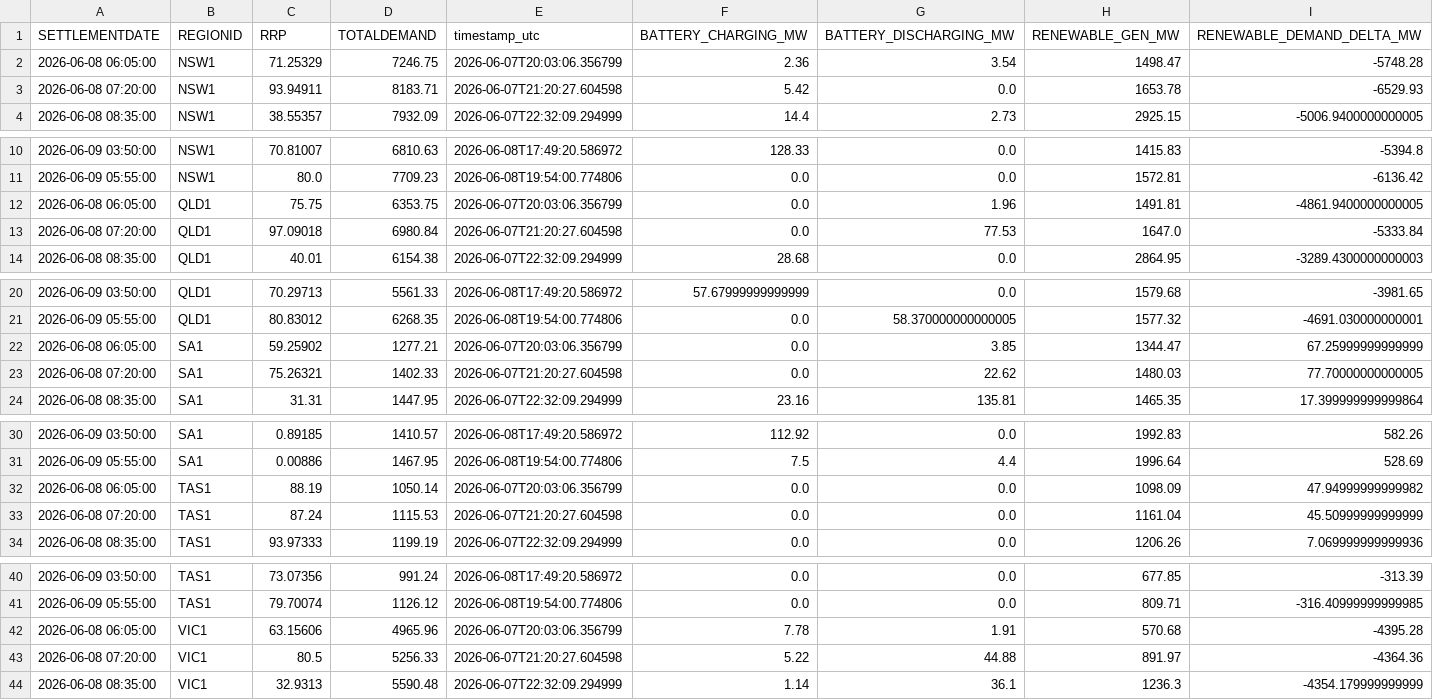
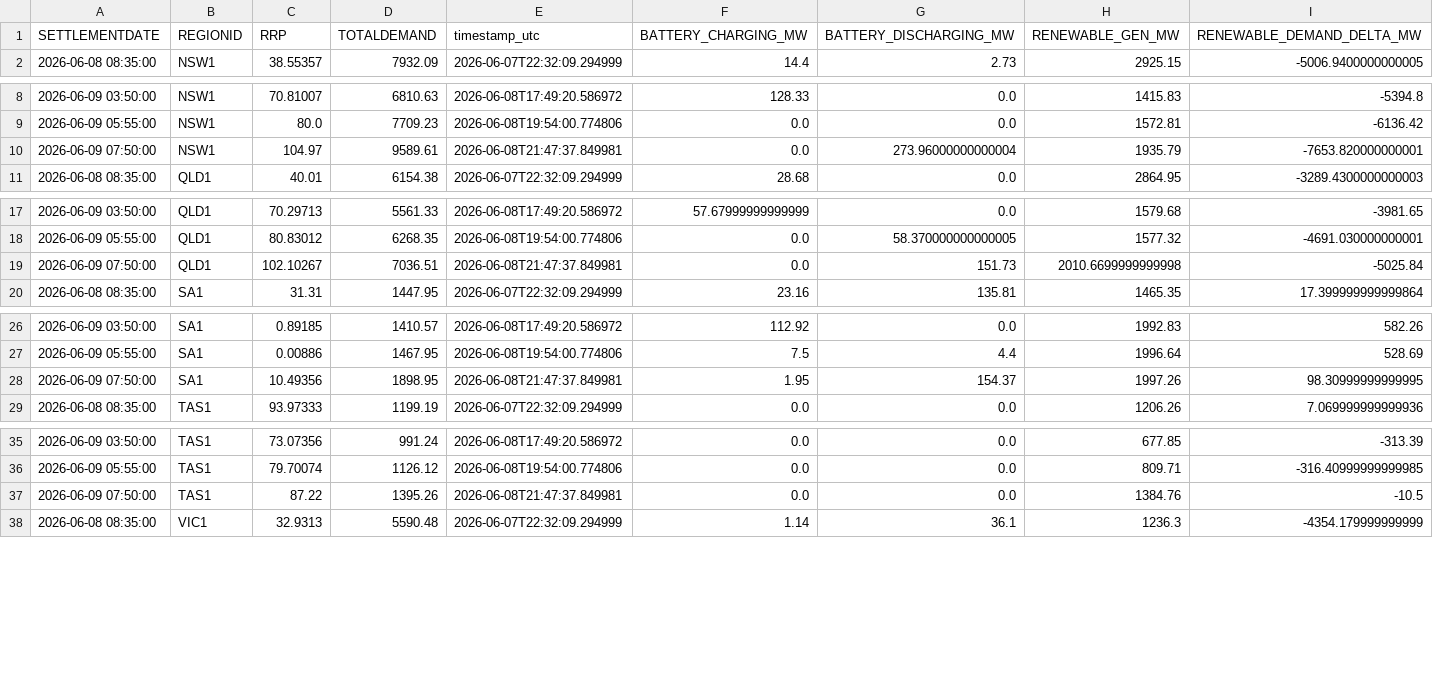
Before and after one commit to rshaw13/au_bess_map, a CSV file: data/regional_market_history_24h.csv, drawn as a sheet; only a part is shown, gaps mark what is left out; the diff covers the shown part only.

```diff
--- a/data/regional_market_history_24h.csv
+++ b/data/regional_market_history_24h.csv
@@ -1,4 +1,2 @@
 SETTLEMENTDATE,REGIONID,RRP,TOTALDEMAND,timestamp_utc,BATTERY_CHARGING_MW,BATTERY_DISCHARGING_MW,RENEWABLE_GEN_MW,RENEWABLE_DEMAND_DELTA_MW
-2026-06-08 06:05:00,NSW1,71.25329,7246.75,2026-06-07T20:03:06.356799,2.36,3.54,1498.47,-5748.28
-2026-06-08 07:20:00,NSW1,93.94911,8183.71,2026-06-07T21:20:27.604598,5.42,0.0,1653.78,-6529.93
 2026-06-08 08:35:00,NSW1,38.55357,7932.09,2026-06-07T22:32:09.294999,14.4,2.73,2925.15,-5006.9400000000005
@@ -11,4 +9,3 @@ SETTLEMENTDATE,REGIONID,RRP,TOTALDEMAND,timestamp_utc,BATTERY_CHARGING_MW,BATTER
 2026-06-09 05:55:00,NSW1,80.0,7709.23,2026-06-08T19:54:00.774806,0.0,0.0,1572.81,-6136.42
-2026-06-08 06:05:00,QLD1,75.75,6353.75,2026-06-07T20:03:06.356799,0.0,1.96,1491.81,-4861.9400000000005
-2026-06-08 07:20:00,QLD1,97.09018,6980.84,2026-06-07T21:20:27.604598,0.0,77.53,1647.0,-5333.84
+2026-06-09 07:50:00,NSW1,104.97,9589.61,2026-06-08T21:47:37.849981,0.0,273.96000000000004,1935.79,-7653.820000000001
 2026-06-08 08:35:00,QLD1,40.01,6154.38,2026-06-07T22:32:09.294999,28.68,0.0,2864.95,-3289.4300000000003
@@ -21,4 +18,3 @@ SETTLEMENTDATE,REGIONID,RRP,TOTALDEMAND,timestamp_utc,BATTERY_CHARGING_MW,BATTER
 2026-06-09 05:55:00,QLD1,80.83012,6268.35,2026-06-08T19:54:00.774806,0.0,58.370000000000005,1577.32,-4691.030000000001
-2026-06-08 06:05:00,SA1,59.25902,1277.21,2026-06-07T20:03:06.356799,0.0,3.85,1344.47,67.25999999999999
-2026-06-08 07:20:00,SA1,75.26321,1402.33,2026-06-07T21:20:27.604598,0.0,22.62,1480.03,77.70000000000005
+2026-06-09 07:50:00,QLD1,102.10267,7036.51,2026-06-08T21:47:37.849981,0.0,151.73,2010.6699999999998,-5025.84
 2026-06-08 08:35:00,SA1,31.31,1447.95,2026-06-07T22:32:09.294999,23.16,135.81,1465.35,17.399999999999864
@@ -31,4 +27,3 @@ SETTLEMENTDATE,REGIONID,RRP,TOTALDEMAND,timestamp_utc,BATTERY_CHARGING_MW,BATTER
 2026-06-09 05:55:00,SA1,0.00886,1467.95,2026-06-08T19:54:00.774806,7.5,4.4,1996.64,528.69
-2026-06-08 06:05:00,TAS1,88.19,1050.14,2026-06-07T20:03:06.356799,0.0,0.0,1098.09,47.94999999999982
-2026-06-08 07:20:00,TAS1,87.24,1115.53,2026-06-07T21:20:27.604598,0.0,0.0,1161.04,45.50999999999999
+2026-06-09 07:50:00,SA1,10.49356,1898.95,2026-06-08T21:47:37.849981,1.95,154.37,1997.26,98.30999999999995
 2026-06-08 08:35:00,TAS1,93.97333,1199.19,2026-06-07T22:32:09.294999,0.0,0.0,1206.26,7.069999999999936
@@ -41,4 +36,3 @@ SETTLEMENTDATE,REGIONID,RRP,TOTALDEMAND,timestamp_utc,BATTERY_CHARGING_MW,BATTER
 2026-06-09 05:55:00,TAS1,79.70074,1126.12,2026-06-08T19:54:00.774806,0.0,0.0,809.71,-316.40999999999985
-2026-06-08 06:05:00,VIC1,63.15606,4965.96,2026-06-07T20:03:06.356799,7.78,1.91,570.68,-4395.28
-2026-06-08 07:20:00,VIC1,80.5,5256.33,2026-06-07T21:20:27.604598,5.22,44.88,891.97,-4364.36
+2026-06-09 07:50:00,TAS1,87.22,1395.26,2026-06-08T21:47:37.849981,0.0,0.0,1384.76,-10.5
 2026-06-08 08:35:00,VIC1,32.9313,5590.48,2026-06-07T22:32:09.294999,1.14,36.1,1236.3,-4354.179999999999
```
Also changed, not shown: 1 added row elsewhere in this file, data/latest_bess_data.csv, data/latest_regional_market_data.csv, 1 other file.
